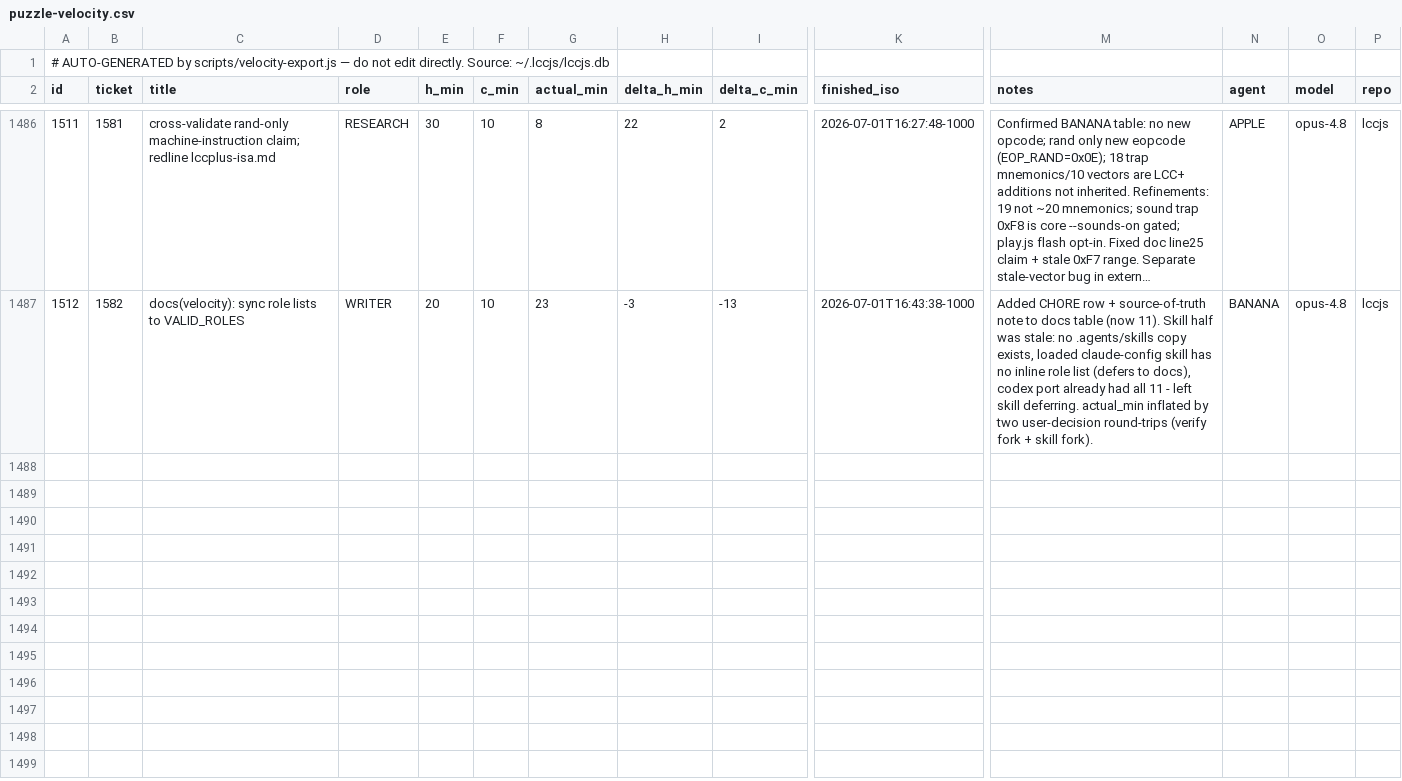
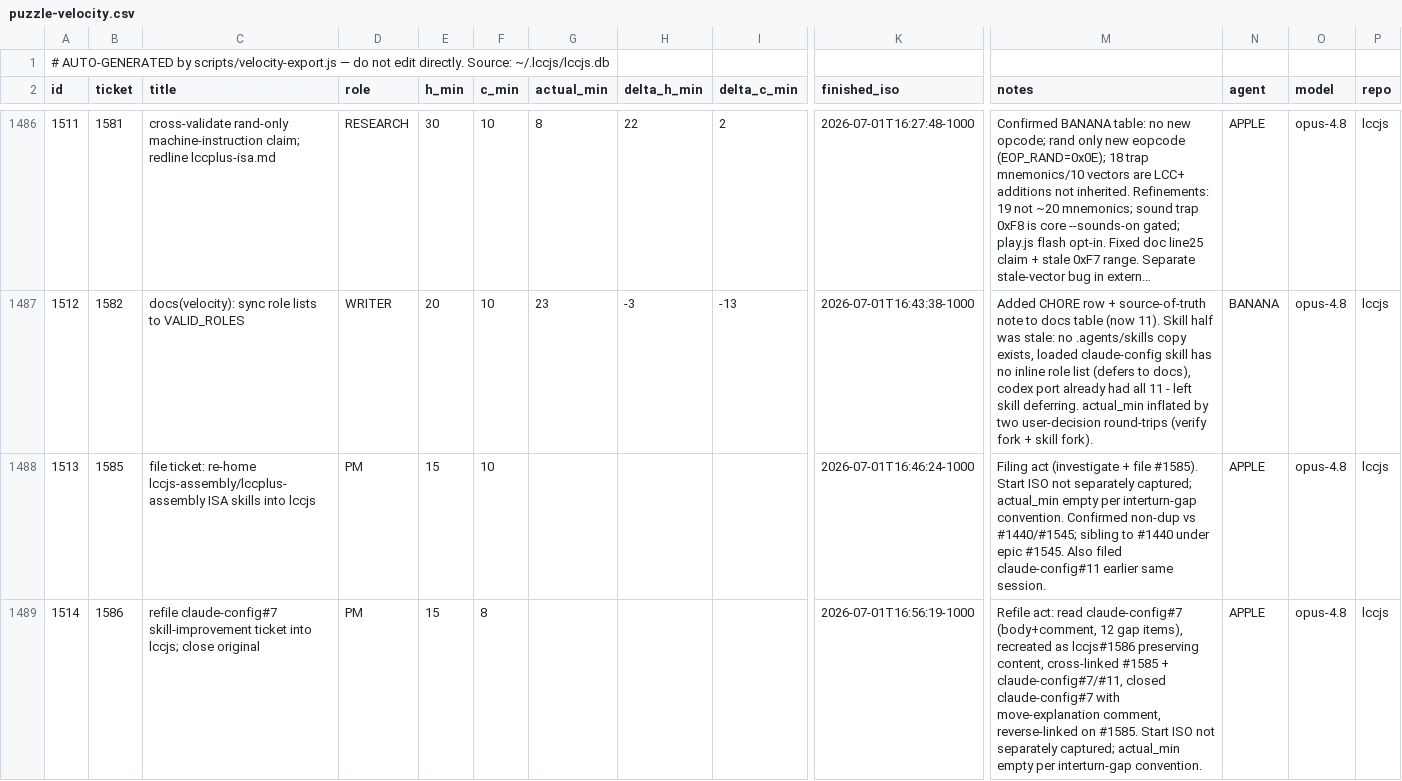
Before and after one commit to avidrucker/lccjs, a CSV file: docs/puzzle-velocity.csv, drawn as a sheet; only a part is shown, gaps mark what is left out; long unchanged cells end in …; rows hold the shown columns only; the diff covers the shown part only; the diff names each change by its address in the sheet, - before the commit and + after, or states it on an @@ line.

```diff
--- a/docs/puzzle-velocity.csv
+++ b/docs/puzzle-velocity.csv
+row 1488: 1513 | 1585 | file ticket: re-home lccjs-assembly/lccplus-assembly ISA skills into lccjs | PM | 15 | 10 |  |  |  | 2026-07-01T16:46:24-1000 | Filing act (investigate + file #1585). Start ISO not separately captured; actual_min empty per interturn-gap convention. Confirmed non-dup vs #1440/#1545; sibling to #1440 under epic #1545. Also filed claude-config#11 earlier same session. | APPLE | opus-4.8 | lccjs
+row 1489: 1514 | 1586 | refile claude-config#7 skill-improvement ticket into lccjs; close original | PM | 15 | 8 |  |  |  | 2026-07-01T16:56:19-1000 | Refile act: read claude-config#7 (body+comment, 12 gap items), recreated as lccjs#1586 preserving content, cross-linked #1585 + claude-config#7/#11, closed claude-config#7 with move-explanation comment, reverse-linked on #1585. Start ISO not separately captured; actual_min empty per interturn-gap convention. | APPLE | opus-4.8 | lccjs
```
Also changed, not shown: 2 added rows elsewhere in this file.
